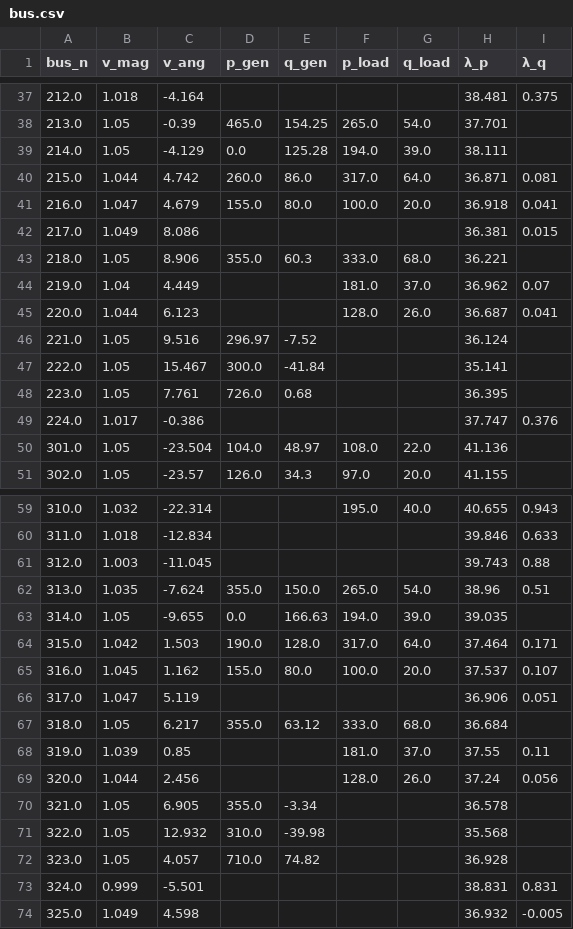
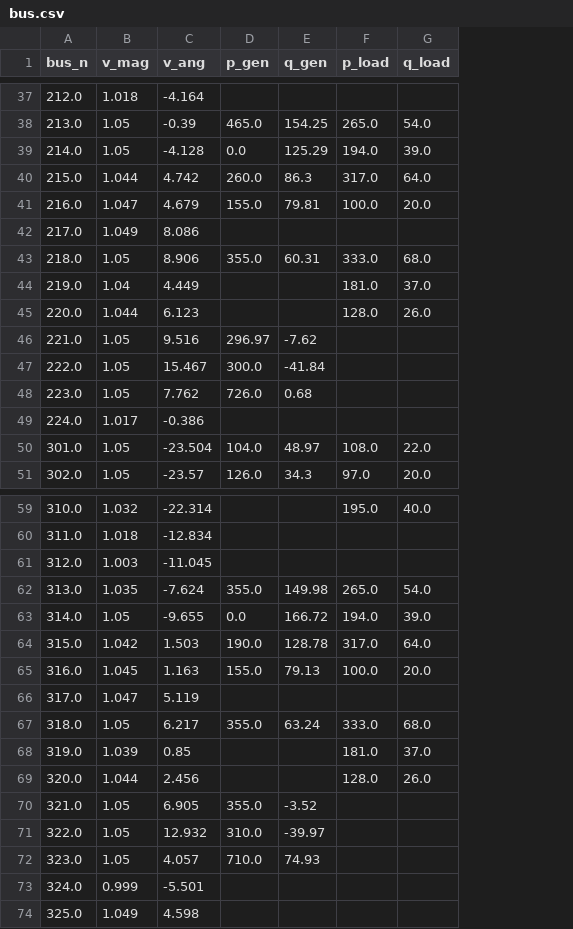
Before and after one commit to G-PST/power-flow-exercise, a CSV file: matpower-example/results/bus.csv, drawn as a sheet; only a part is shown, gaps mark what is left out; the diff covers the shown part only; the diff names each change by its address in the sheet, - before the commit and + after, or states it on an @@ line.

```diff
--- a/matpower-example/results/bus.csv
+++ b/matpower-example/results/bus.csv
-column H (λ_p), rows 37-51: 38.481 | 37.701 | 38.111 | 36.871 | 36.918 | 36.381 | 36.221 | 36.962 | 36.687 | 36.124 | 35.141 | 36.395 | 37.747 | 41.136 | 41.155; rows 59-74: 40.655 | 39.846 | 39.743 | 38.96 | 39.035 | 37.464 | 37.537 | 36.906 | 36.684 | 37.55 | 37.24 | 36.578 | 35.568 | 36.928 | 38.831 | 36.932
-column I (λ_q), rows 37-49: 0.375 |  |  | 0.081 | 0.041 | 0.015 |  | 0.07 | 0.041 |  |  |  | 0.376; rows 59-74: 0.943 | 0.633 | 0.88 | 0.51 |  | 0.171 | 0.107 | 0.051 |  | 0.11 | 0.056 |  |  |  | 0.831 | -0.005
-C39 (v_ang): -4.129
+C39 (v_ang): -4.128
-E39 (q_gen): 125.28
+E39 (q_gen): 125.29
-E40 (q_gen): 86.0
+E40 (q_gen): 86.3
-E41 (q_gen): 80.0
+E41 (q_gen): 79.81
-E43 (q_gen): 60.3
+E43 (q_gen): 60.31
-E46 (q_gen): -7.52
+E46 (q_gen): -7.62
-C48 (v_ang): 7.761
+C48 (v_ang): 7.762
-E62 (q_gen): 150.0
+E62 (q_gen): 149.98
-E63 (q_gen): 166.63
+E63 (q_gen): 166.72
-E64 (q_gen): 128.0
+E64 (q_gen): 128.78
-C65 (v_ang): 1.162
+C65 (v_ang): 1.163
-E65 (q_gen): 80.0
+E65 (q_gen): 79.13
-E67 (q_gen): 63.12
+E67 (q_gen): 63.24
-E70 (q_gen): -3.34
+E70 (q_gen): -3.52
-E71 (q_gen): -39.98
+E71 (q_gen): -39.97
-E72 (q_gen): 74.82
+E72 (q_gen): 74.93
```
Also changed, not shown: 14 edited cells elsewhere in this file, matpower-example/results/flow.csv, 3 other files.
